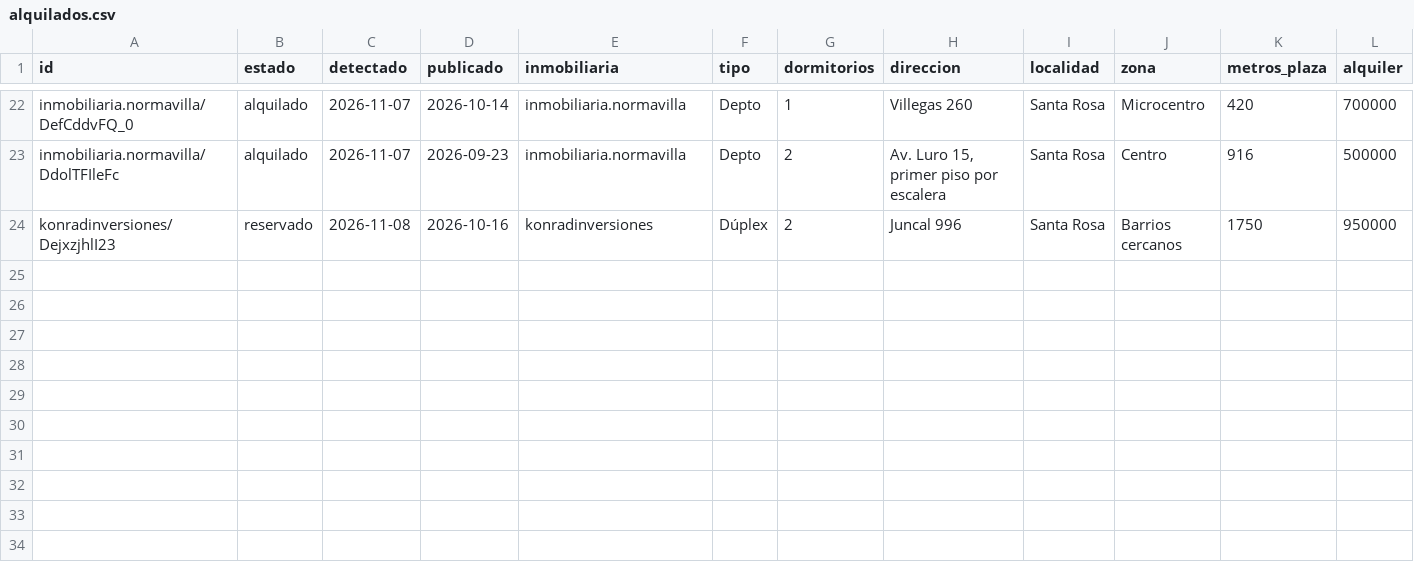
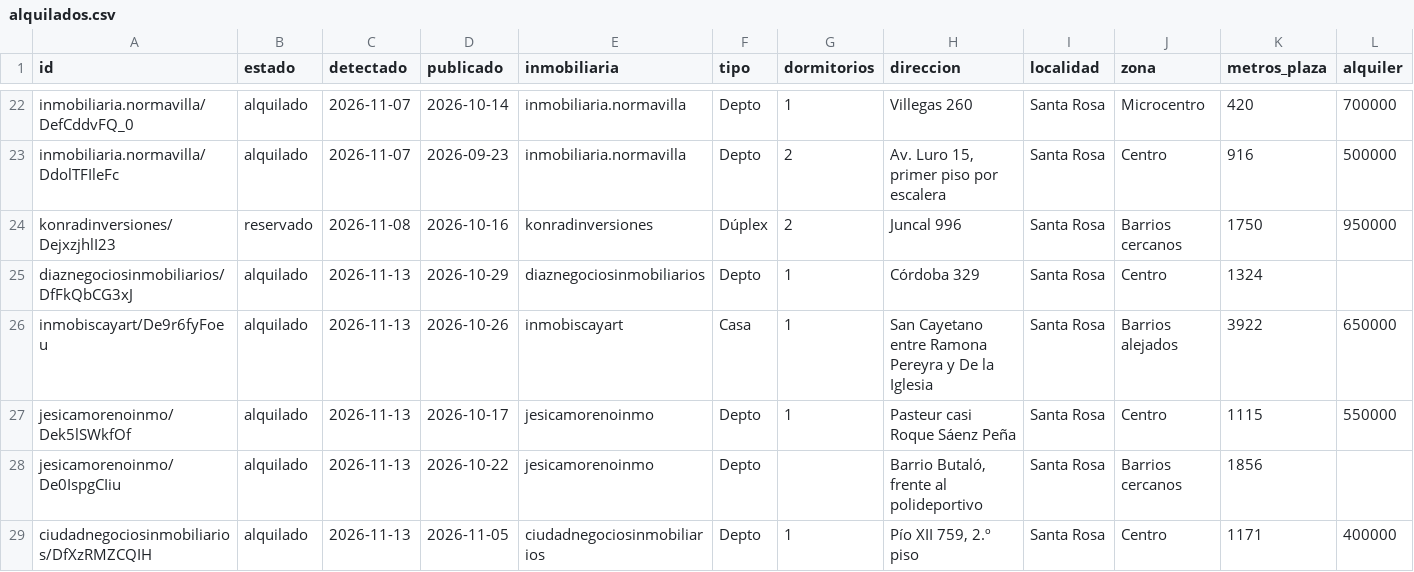
Before and after one commit to rodrigodraeger/alquileres-santa-rosa, a CSV file: datos/alquilados.csv, drawn as a sheet; only a part is shown, gaps mark what is left out; rows hold the shown columns only; the diff names each change by its address in the sheet, - before the commit and + after, or states it on an @@ line.

Commit message:
Actualizar mapa de alquileres al 13 de noviembre

```diff
--- a/datos/alquilados.csv
+++ b/datos/alquilados.csv
+row 25: diaznegociosinmobiliarios/DfFkQbCG3xJ | alquilado | 2026-11-13 | 2026-10-29 | diaznegociosinmobiliarios | Depto | 1 | Córdoba 329 | Santa Rosa | Centro | 1324
+row 26: inmobiscayart/De9r6fyFoeu | alquilado | 2026-11-13 | 2026-10-26 | inmobiscayart | Casa | 1 | San Cayetano entre Ramona Pereyra y De la Iglesia | Santa Rosa | Barrios alejados | 3922 | 650000
+row 27: jesicamorenoinmo/Dek5lSWkfOf | alquilado | 2026-11-13 | 2026-10-17 | jesicamorenoinmo | Depto | 1 | Pasteur casi Roque Sáenz Peña | Santa Rosa | Centro | 1115 | 550000
+row 28: jesicamorenoinmo/De0IspgCIiu | alquilado | 2026-11-13 | 2026-10-22 | jesicamorenoinmo | Depto |  | Barrio Butaló, frente al polideportivo | Santa Rosa | Barrios cercanos | 1856
+row 29: ciudadnegociosinmobiliarios/DfXzRMZCQIH | alquilado | 2026-11-13 | 2026-11-05 | ciudadnegociosinmobiliarios | Depto | 1 | Pío XII 759, 2.º piso | Santa Rosa | Centro | 1171 | 400000
```
Also changed, not shown: 27 other files.
